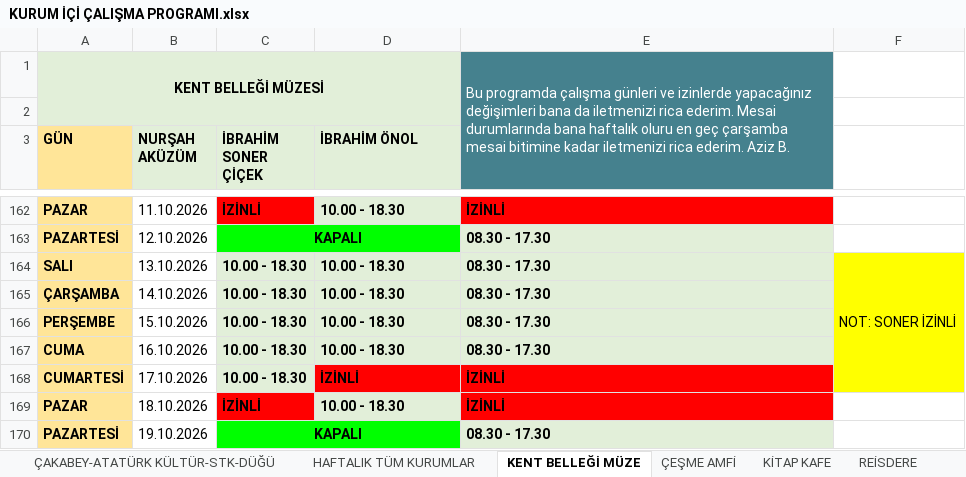
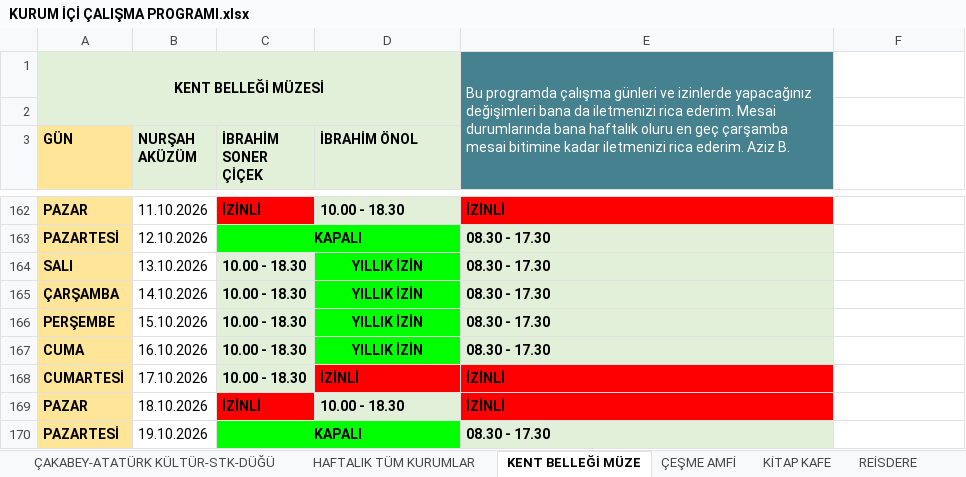
Before and after one commit to ilhanakd-max/calisma-programi-data, an Excel workbook: KURUM İÇİ ÇALIŞMA PROGRAMI.xlsx, sheet KENT BELLEĞİ MÜZE, drawn as a sheet; only a part is shown, gaps mark what is left out; values as stored, in another font and other column widths than the file's, no borders; charts and pictures and conditional formats not drawn; the diff names each change by its address in the sheet, - before the commit and + after, or states it on an @@ line.

```diff
--- a/KURUM İÇİ ÇALIŞMA PROGRAMI.xlsx (sheet KENT BELLEĞİ MÜZE)
+++ b/KURUM İÇİ ÇALIŞMA PROGRAMI.xlsx (sheet KENT BELLEĞİ MÜZE)
-D164:D167 (İBRAHİM ÖNOL): 10.00 - 18.30
+D164:D167 (İBRAHİM ÖNOL): YILLIK İZİN
@@ D164:D167 fill: #E2EFD9 → #00FF00, alignment: left → center @@
-F164: NOT: SONER İZİNLİ
+F164: (empty)
-F164 fill: #FFFF00
+F164 fill: none
-F164:F168 merged
```
Also changed, not shown: sheet HAFTALIK TÜM KURUMLAR.
